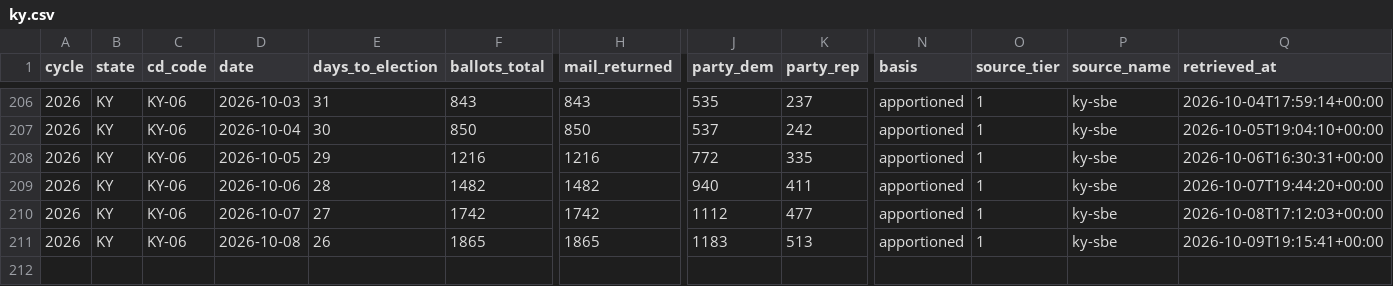
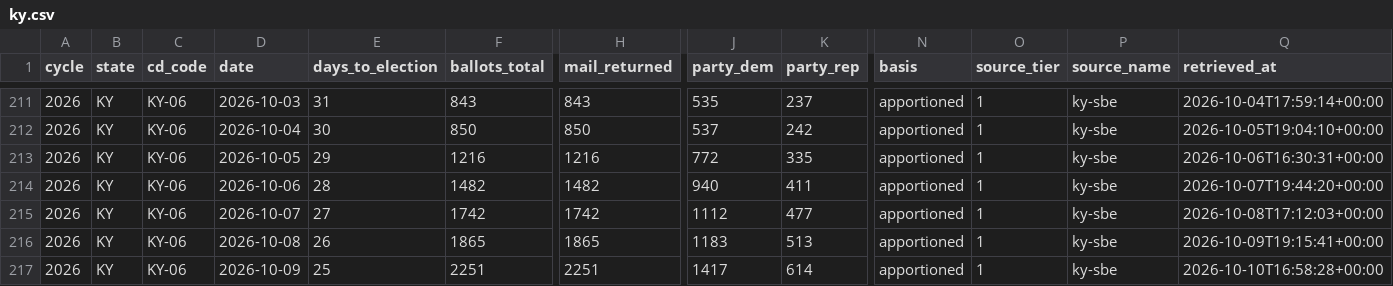
Before and after one commit to ElectIndex/26_early_vote, a CSV file: output/districts/ky.csv, drawn as a sheet; only a part is shown, gaps mark what is left out; rows hold the shown columns only; the diff covers the shown part only; the diff names each change by its address in the sheet, - before the commit and + after, or states it on an @@ line.

```diff
--- a/output/districts/ky.csv
+++ b/output/districts/ky.csv
+row 217: 2026 | KY | KY-06 | 2026-10-09 | 25 | 2251 | 2251 | 1417 | 614 | apportioned | 1 | ky-sbe | 2026-10-10T16:58:28+00:00
```
Also changed, not shown: 5 added rows elsewhere in this file, output/counties/ca.csv, output/counties/nv.csv, 17 other files.
